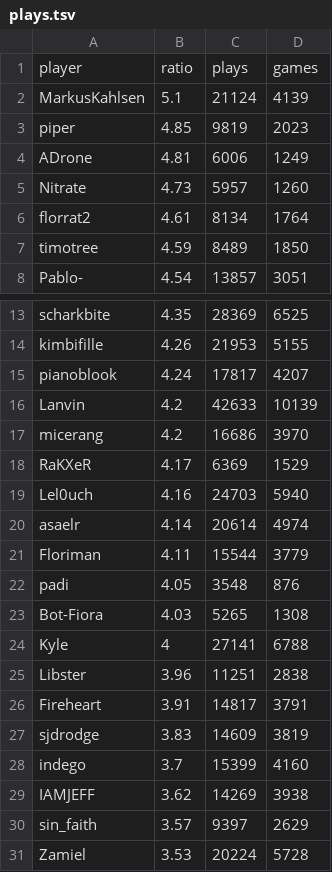
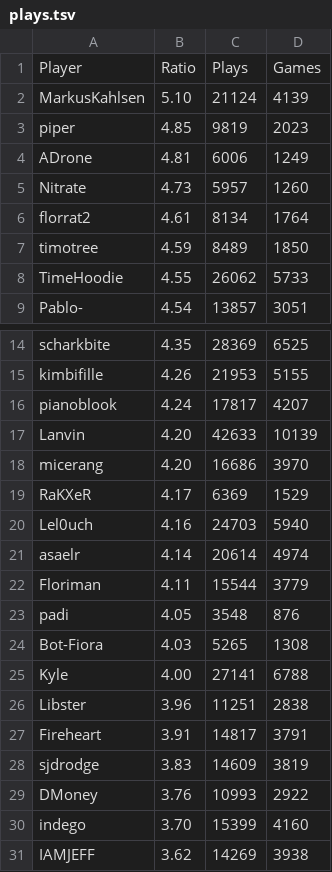
Before and after one commit to Aigul9/hanabi-stats, a TSV file: output/ratio/pmdc/plays.tsv, drawn as a sheet; only a part is shown, gaps mark what is left out; the shorter side is filled out with more unchanged rows.

```diff
--- a/output/ratio/pmdc/plays.tsv
+++ b/output/ratio/pmdc/plays.tsv
@@ -1,3 +1,3 @@
-player	ratio	plays	games
-MarkusKahlsen	5.1	21124	4139
+Player	Ratio	Plays	Games
+MarkusKahlsen	5.10	21124	4139
 piper	4.85	9819	2023
@@ -7,2 +7,3 @@ florrat2	4.61	8134	1764
 timotree	4.59	8489	1850
+TimeHoodie	4.55	26062	5733
 Pablo-	4.54	13857	3051
@@ -15,4 +16,4 @@ kimbifille	4.26	21953	5155
 pianoblook	4.24	17817	4207
-Lanvin	4.2	42633	10139
-micerang	4.2	16686	3970
+Lanvin	4.20	42633	10139
+micerang	4.20	16686	3970
 RaKXeR	4.17	6369	1529
@@ -23,3 +24,3 @@ padi	4.05	3548	876
 Bot-Fiora	4.03	5265	1308
-Kyle	4	27141	6788
+Kyle	4.00	27141	6788
 Libster	3.96	11251	2838
@@ -27,3 +28,4 @@ Fireheart	3.91	14817	3791
 sjdrodge	3.83	14609	3819
-indego	3.7	15399	4160
+DMoney	3.76	10993	2922
+indego	3.70	15399	4160
 IAMJEFF	3.62	14269	3938
```
Also changed, not shown: output/notes/vocabulary_intersection.tsv, output/ratio/pmdc/clues.tsv, 28 other files.
